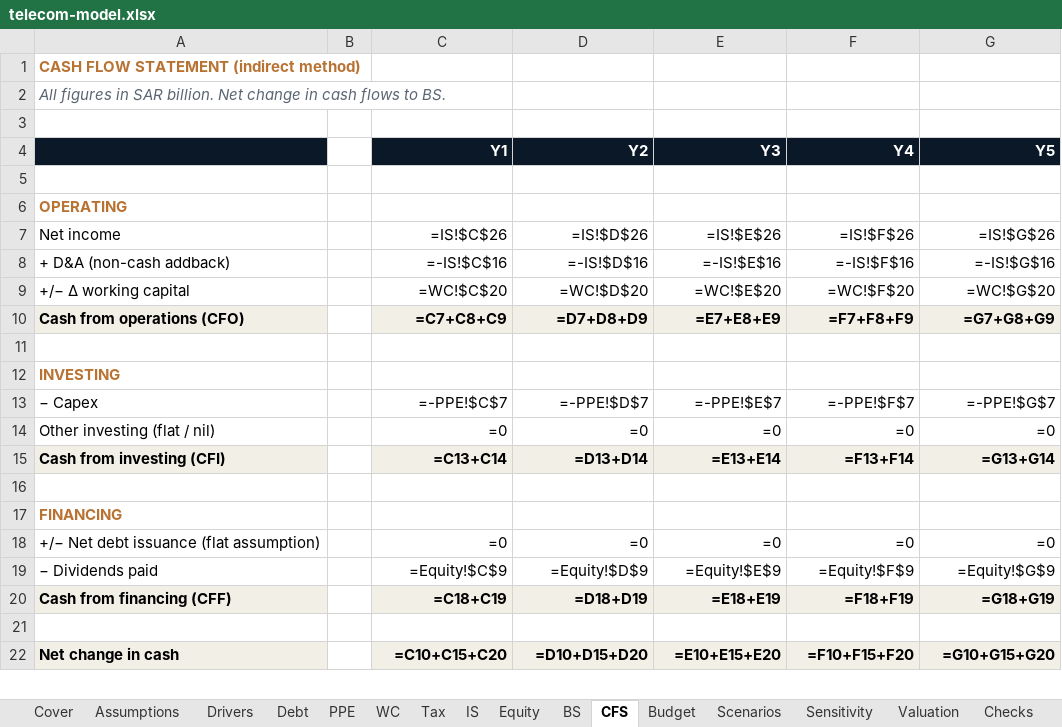
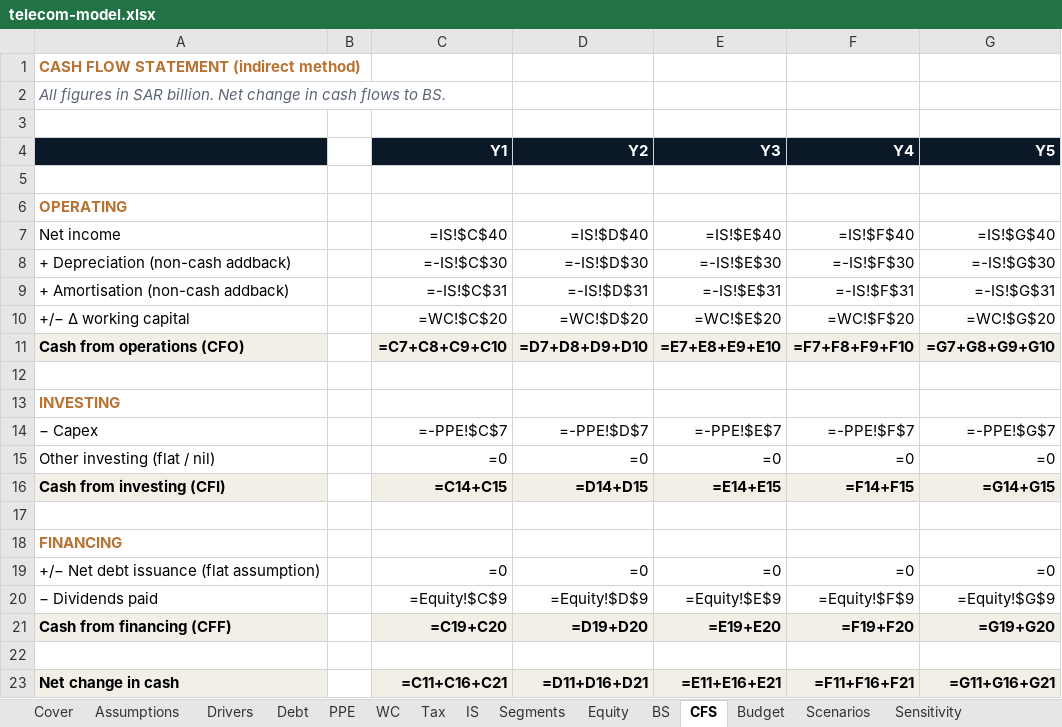
Before and after one commit to jackiDefi/finance-portfolio, an Excel workbook: industries/telecom-it/telecom-model.xlsx, sheet CFS, drawn as a sheet; only a part is shown; values as stored, in another font and other column widths than the file's, no borders; formulas without a stored value are shown as written; addresses are those after the commit; the diff covers the shown part only; the diff names each change by its address in the sheet, - before the commit and + after, or states it on an @@ line.

```diff
--- a/industries/telecom-it/telecom-model.xlsx (sheet CFS)
+++ b/industries/telecom-it/telecom-model.xlsx (sheet CFS)
+sheet tab: Segments
-C7 (Y1): =IS!$C$26
+C7 (Y1): =IS!$C$40
-D7 (Y2): =IS!$D$26
+D7 (Y2): =IS!$D$40
-E7 (Y3): =IS!$E$26
+E7 (Y3): =IS!$E$40
-F7 (Y4): =IS!$F$26
+F7 (Y4): =IS!$F$40
-G7 (Y5): =IS!$G$26
+G7 (Y5): =IS!$G$40
+row 8: + Depreciation (non-cash addback) |  | =-IS!$C$30 | =-IS!$D$30 | =-IS!$E$30 | =-IS!$F$30 | =-IS!$G$30
-A9: + D&A (non-cash addback)
+A9: + Amortisation (non-cash addback)
-C9 (Y1): =-IS!$C$16
+C9 (Y1): =-IS!$C$31
-D9 (Y2): =-IS!$D$16
+D9 (Y2): =-IS!$D$31
-E9 (Y3): =-IS!$E$16
+E9 (Y3): =-IS!$E$31
-F9 (Y4): =-IS!$F$16
+F9 (Y4): =-IS!$F$31
-G9 (Y5): =-IS!$G$16
+G9 (Y5): =-IS!$G$31
-C11 (Y1): =C7+C8+C9
+C11 (Y1): =C7+C8+C9+C10
-D11 (Y2): =D7+D8+D9
+D11 (Y2): =D7+D8+D9+D10
-E11 (Y3): =E7+E8+E9
+E11 (Y3): =E7+E8+E9+E10
-F11 (Y4): =F7+F8+F9
+F11 (Y4): =F7+F8+F9+F10
-G11 (Y5): =G7+G8+G9
+G11 (Y5): =G7+G8+G9+G10
-C16 (Y1): =C13+C14
+C16 (Y1): =C14+C15
-D16 (Y2): =D13+D14
+D16 (Y2): =D14+D15
-E16 (Y3): =E13+E14
+E16 (Y3): =E14+E15
-F16 (Y4): =F13+F14
+F16 (Y4): =F14+F15
-G16 (Y5): =G13+G14
+G16 (Y5): =G14+G15
-C21 (Y1): =C18+C19
+C21 (Y1): =C19+C20
-D21 (Y2): =D18+D19
+D21 (Y2): =D19+D20
-E21 (Y3): =E18+E19
+E21 (Y3): =E19+E20
-F21 (Y4): =F18+F19
+F21 (Y4): =F19+F20
-G21 (Y5): =G18+G19
+G21 (Y5): =G19+G20
-C23 (Y1): =C10+C15+C20
+C23 (Y1): =C11+C16+C21
-D23 (Y2): =D10+D15+D20
+D23 (Y2): =D11+D16+D21
-E23 (Y3): =E10+E15+E20
+E23 (Y3): =E11+E16+E21
-F23 (Y4): =F10+F15+F20
+F23 (Y4): =F11+F16+F21
-G23 (Y5): =G10+G15+G20
+G23 (Y5): =G11+G16+G21
```
Also changed, not shown: 9 edited cells elsewhere in this sheet, sheet IS, sheet Drivers, sheet Budget, sheet Assumptions, sheet Valuation, sheet Sensitivity, 6 more sheets, 2 other files.
